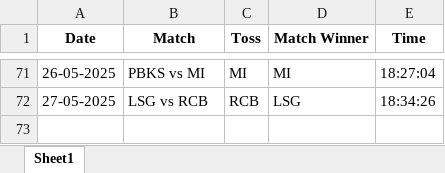
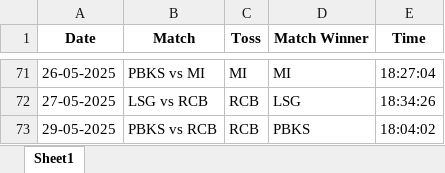
Before and after one commit to krshnavij/IPL_2025, an Excel workbook: predictions_nandini.xlsx, sheet Sheet1, drawn as a sheet; only a part is shown, gaps mark what is left out; values as stored, in another font and other column widths than the file's, no borders; the diff names each change by its address in the sheet, - before the commit and + after, or states it on an @@ line.

Commit message:
Update user predictions

```diff
--- a/predictions_nandini.xlsx (sheet Sheet1)
+++ b/predictions_nandini.xlsx (sheet Sheet1)
+row 73: 29-05-2025 | PBKS vs RCB | RCB | PBKS | 18:04:02
```
